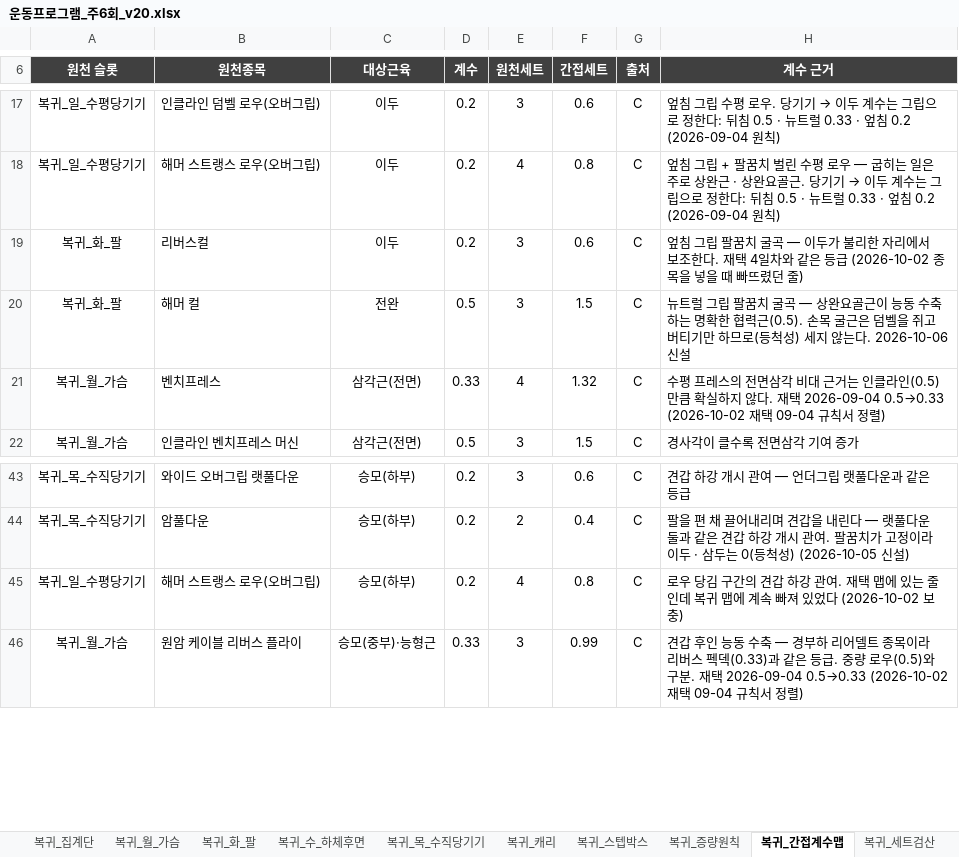
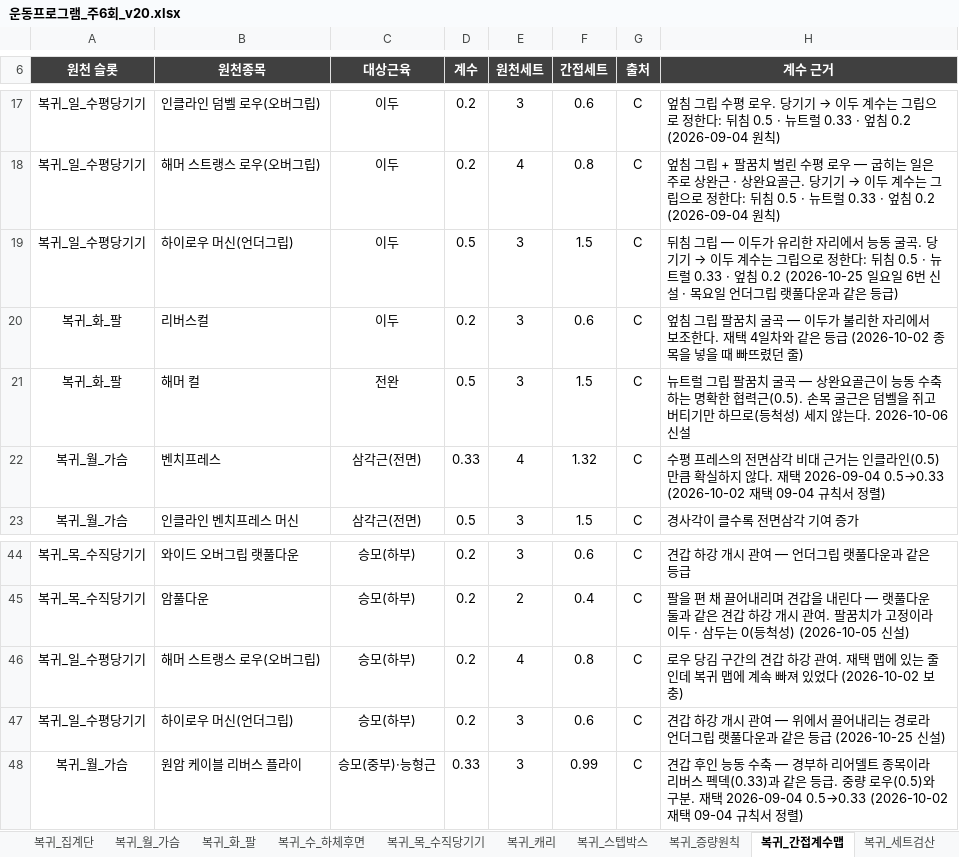
Before and after one commit to ktmffl-max/health1234, an Excel workbook: 운동프로그램_주6회_v20.xlsx, sheet 복귀_간접계수맵, drawn as a sheet; only a part is shown, gaps mark what is left out; values as stored, in another font and other column widths than the file's, no borders; the diff names each change by its address in the sheet, - before the commit and + after, or states it on an @@ line.

```diff
--- a/운동프로그램_주6회_v20.xlsx (sheet 복귀_간접계수맵)
+++ b/운동프로그램_주6회_v20.xlsx (sheet 복귀_간접계수맵)
+row 19: 복귀_일_수평당기기 | 하이로우 머신(언더그립) | 이두 | 0.5 | 3 | 1.5 | C | 뒤침 그립 — 이두가 유리한 자리에서 능동 굴곡. 당기기 → 이두 계수는 그립으로 정한다: 뒤침 0.5 · 뉴트럴 0.33 · 엎침 0.2 (2026-10-25 일요일 6번 신설 · 목요일 언더그립 랫풀다운과 같은 등급)
+row 47: 복귀_일_수평당기기 | 하이로우 머신(언더그립) | 승모(하부) | 0.2 | 3 | 0.6 | C | 견갑 하강 개시 관여 — 위에서 끌어내리는 경로라 언더그립 랫풀다운과 같은 등급 (2026-10-25 신설)
```
Also changed, not shown: sheet 복귀_일_수평당기기, sheet 복귀_세트검산, sheet 복귀_주간계획, formulas that keep their value, 5 other files.
